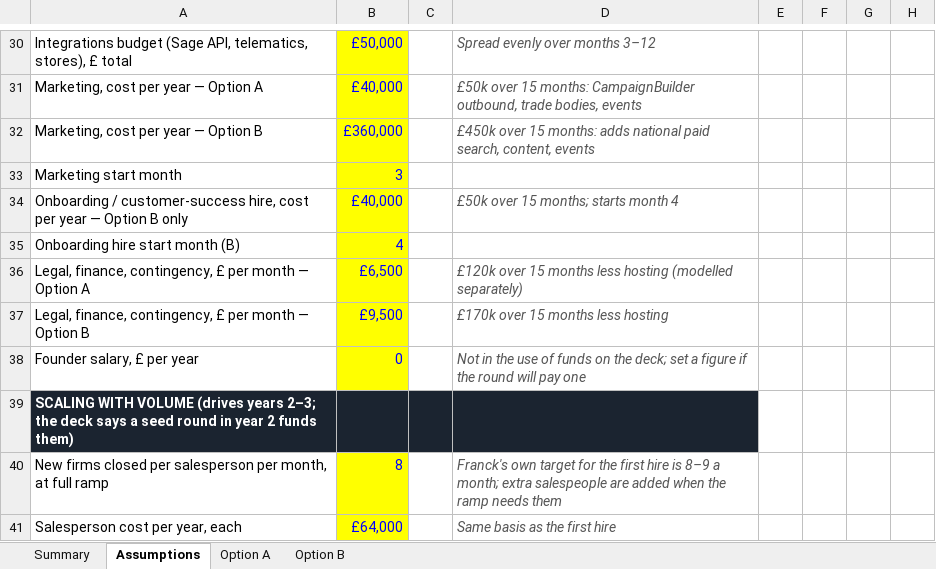
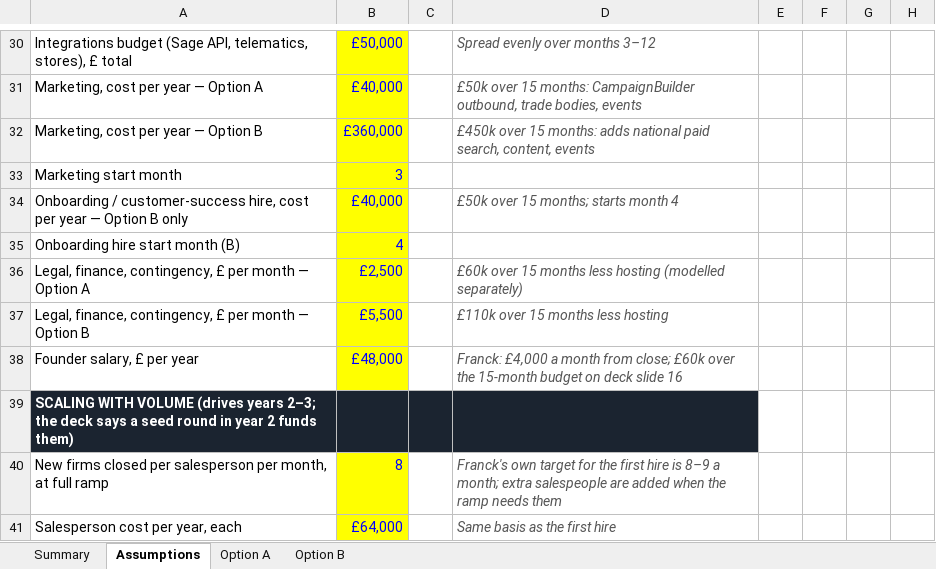
Before and after one commit to AdminMagicbooking/SaaS_Platforms, an Excel workbook: jobstracker/investor/JobsTracker_Financial_Model_2026-10-18.xlsx, sheet Assumptions, drawn as a sheet; only a part is shown, gaps mark what is left out; values as stored, in another font and other column widths than the file's, no borders; the diff names each change by its address in the sheet, - before the commit and + after, or states it on an @@ line.

```diff
--- a/jobstracker/investor/JobsTracker_Financial_Model_2026-10-18.xlsx (sheet Assumptions)
+++ b/jobstracker/investor/JobsTracker_Financial_Model_2026-10-18.xlsx (sheet Assumptions)
-B36: £6,500
+B36: £2,500
-D36: £120k over 15…
+D36: £60k over 15…
-B37: £9,500
+B37: £5,500
-D37: £170k over 15 months less hosting
+D37: £110k over 15 months less hosting
-B38: 0
+B38: £48,000
-D38: Not in the use of funds on the deck; set a figure if the round will pay one
+D38: Franck: £4,000 a month from close; £60k over the 15-month budget on deck slide 16
```
Also changed, not shown: sheet Option A, sheet Option B, 3 other files.
